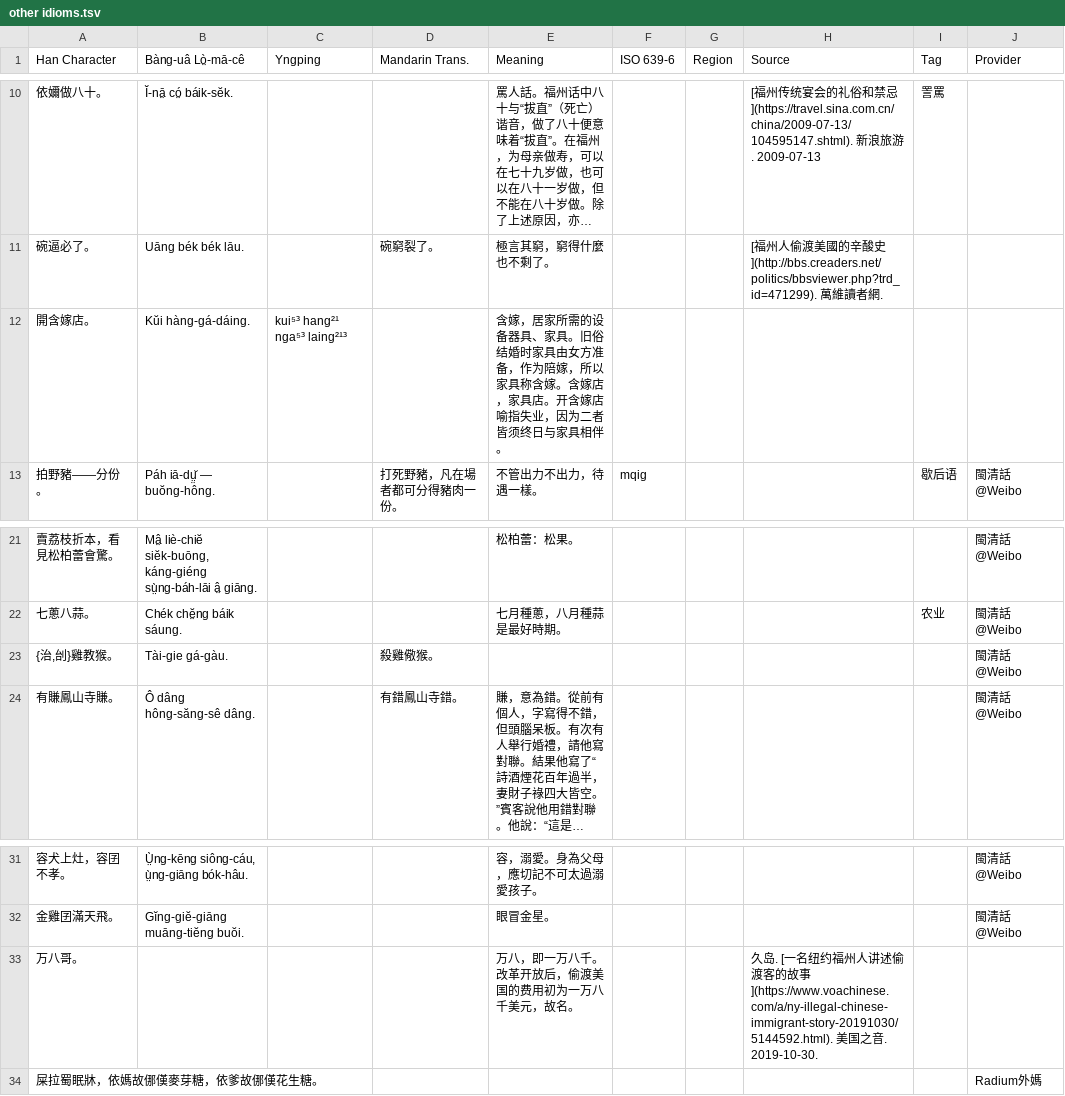
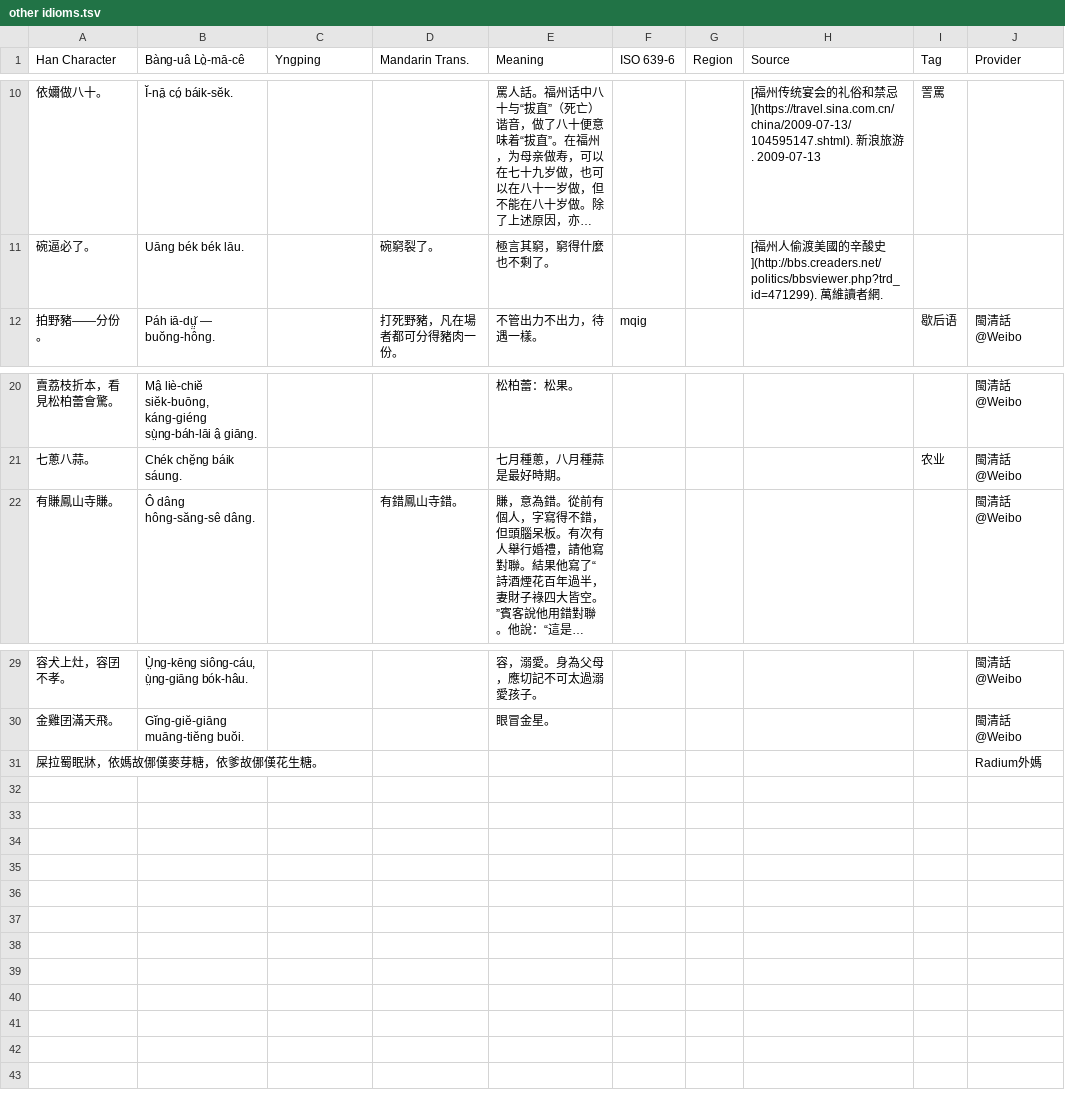
Before and after one commit to MindongLab/foochow-idioms-data, a TSV file: other idioms.tsv, drawn as a sheet; only a part is shown, gaps mark what is left out; long unchanged cells end in …; the diff names each change by its address in the sheet, - before the commit and + after, or states it on an @@ line.

Commit message:
move into ztl8702/zingzeu-data/blob/master/contrib.tsv

```diff
--- a/other idioms.tsv
+++ b/other idioms.tsv
-row 12: 開含嫁店。 | Kŭi hàng-gá-dáing. | kui⁵³ hang²¹ nga⁵³ laing²¹³ |  | 含嫁，居家所需的设备器具、家具。旧俗结婚时家具由女方准备，作为陪嫁，所以家具称含嫁。含嫁店，家具店。开含嫁店喻指失业，因为二者皆须终日与家具相伴。
-row 23: {治,刣}雞教猴。 | Tài-gie gá-gàu. |  | 殺雞儆猴。 |  |  |  |  |  | 閩清話@Weibo
-row 33: 万八哥。 |  |  |  | 万八，即一万八千。改革开放后，偷渡美国的费用初为一万八千美元，故名。 |  |  | 久岛. [一名纽约福州人讲述偷渡客的故事](https://www.voachinese.com/a/ny-illegal-chinese-immigrant-story-20191030/5144592.html). 美国之音. 2019-10-30.
```
